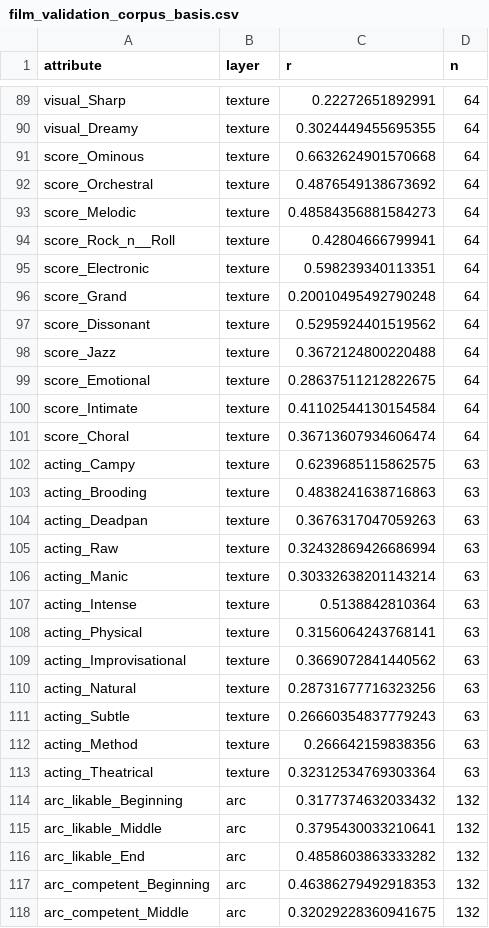
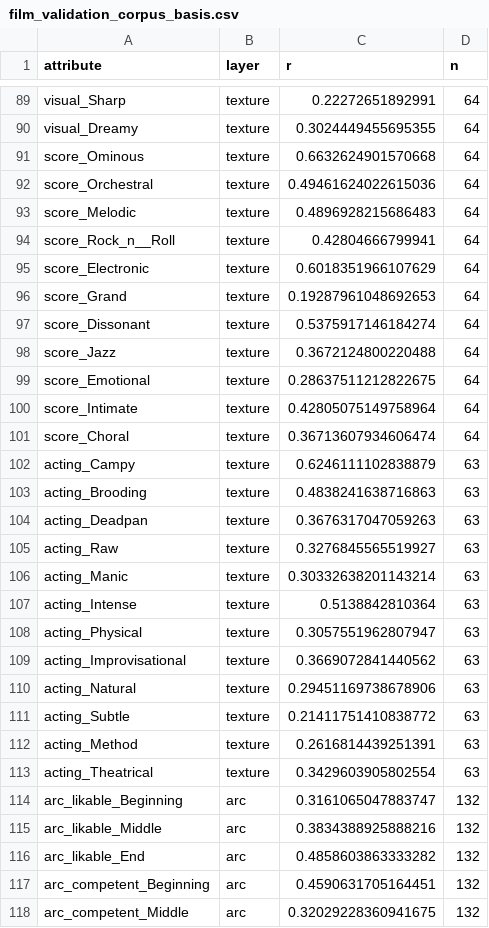
Before and after one commit to samsunknight/narrative_atlas, a CSV file: data/validation/film_validation_corpus_basis.csv, drawn as a sheet; only a part is shown, gaps mark what is left out; the diff covers the shown part only.

```diff
--- a/data/validation/film_validation_corpus_basis.csv
+++ b/data/validation/film_validation_corpus_basis.csv
@@ -91,28 +91,28 @@ visual_Dreamy,texture,0.3024449455695355,64
 score_Ominous,texture,0.6632624901570668,64
-score_Orchestral,texture,0.4876549138673692,64
-score_Melodic,texture,0.48584356881584273,64
+score_Orchestral,texture,0.49461624022615036,64
+score_Melodic,texture,0.4896928215686483,64
 score_Rock_n__Roll,texture,0.42804666799941,64
-score_Electronic,texture,0.598239340113351,64
-score_Grand,texture,0.20010495492790248,64
-score_Dissonant,texture,0.5295924401519562,64
+score_Electronic,texture,0.6018351966107629,64
+score_Grand,texture,0.19287961048692653,64
+score_Dissonant,texture,0.5375917146184274,64
 score_Jazz,texture,0.3672124800220488,64
 score_Emotional,texture,0.28637511212822675,64
-score_Intimate,texture,0.41102544130154584,64
+score_Intimate,texture,0.42805075149758964,64
 score_Choral,texture,0.36713607934606474,64
-acting_Campy,texture,0.6239685115862575,63
+acting_Campy,texture,0.6246111102838879,63
 acting_Brooding,texture,0.4838241638716863,63
 acting_Deadpan,texture,0.3676317047059263,63
-acting_Raw,texture,0.32432869426686994,63
+acting_Raw,texture,0.3276845565519927,63
 acting_Manic,texture,0.30332638201143214,63
 acting_Intense,texture,0.5138842810364,63
-acting_Physical,texture,0.3156064243768141,63
+acting_Physical,texture,0.3057551962807947,63
 acting_Improvisational,texture,0.3669072841440562,63
-acting_Natural,texture,0.28731677716323256,63
-acting_Subtle,texture,0.26660354837779243,63
-acting_Method,texture,0.266642159838356,63
-acting_Theatrical,texture,0.32312534769303364,63
-arc_likable_Beginning,arc,0.3177374632033432,132
-arc_likable_Middle,arc,0.3795430033210641,132
+acting_Natural,texture,0.29451169738678906,63
+acting_Subtle,texture,0.21411751410838772,63
+acting_Method,texture,0.2616814439251391,63
+acting_Theatrical,texture,0.3429603905802554,63
+arc_likable_Beginning,arc,0.3161065047883747,132
+arc_likable_Middle,arc,0.3834388925888216,132
 arc_likable_End,arc,0.4858603863333282,132
-arc_competent_Beginning,arc,0.46386279492918353,132
+arc_competent_Beginning,arc,0.4590631705164451,132
 arc_competent_Middle,arc,0.32029228360941675,132
```
Also changed, not shown: 45 edited cells elsewhere in this file, data/validation/attribute_dictionary.csv, data/validation/survey_to_corpus_map.csv, 20 other files.
